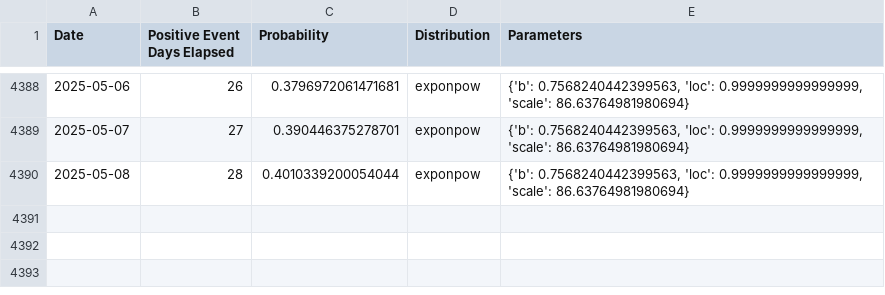
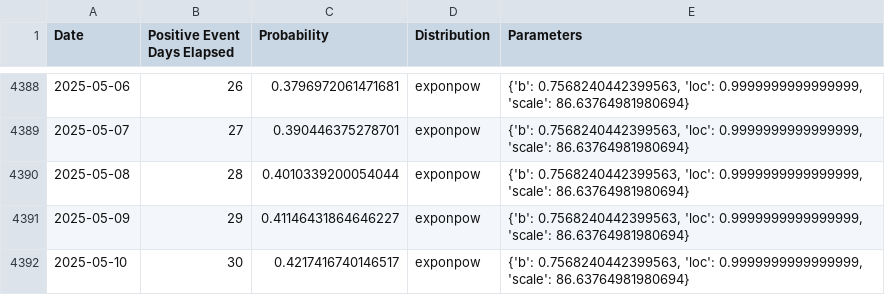
Before and after one commit to k-pantelidis/k-pantelidis.github.io, a CSV file: methodologies/ConditionalDistributionProbabilityEvents/data/df3p.csv, drawn as a sheet; only a part is shown, gaps mark what is left out.

```diff
--- a/methodologies/ConditionalDistributionProbabilityEvents/data/df3p.csv
+++ b/methodologies/ConditionalDistributionProbabilityEvents/data/df3p.csv
@@ -4390 +4390,3 @@ Date,Positive Event Days Elapsed,Probability,Distribution,Parameters
 2025-05-08,28,0.4010339200054044,exponpow,"{'b': 0.7568240442399563, 'loc': 0.9999999999999999, 'scale': 86.63764981980694}"
+2025-05-09,29,0.41146431864646227,exponpow,"{'b': 0.7568240442399563, 'loc': 0.9999999999999999, 'scale': 86.63764981980694}"
+2025-05-10,30,0.4217416740146517,exponpow,"{'b': 0.7568240442399563, 'loc': 0.9999999999999999, 'scale': 86.63764981980694}"
```
Also changed, not shown: methodologies/ConditionalDistributionProbabilityEvents/data/df1.csv, methodologies/ConditionalDistributionProbabilityEvents/data/df3n.csv, 2 other files.
